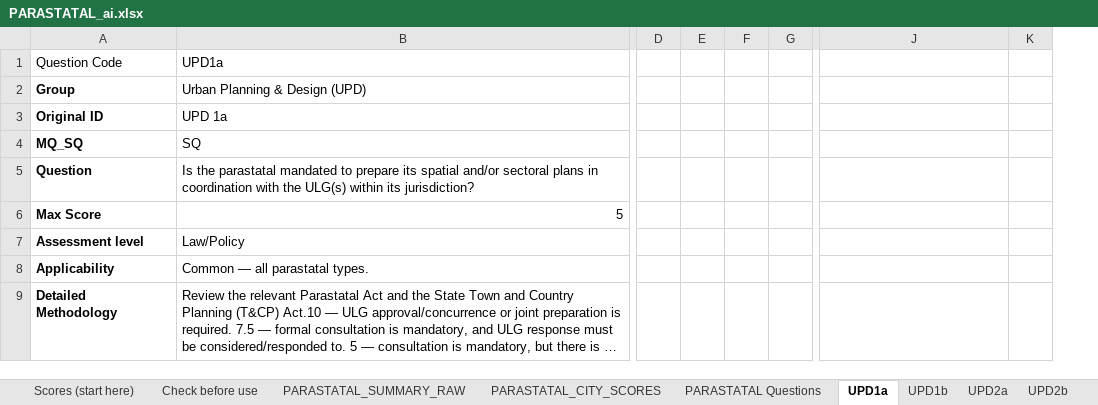
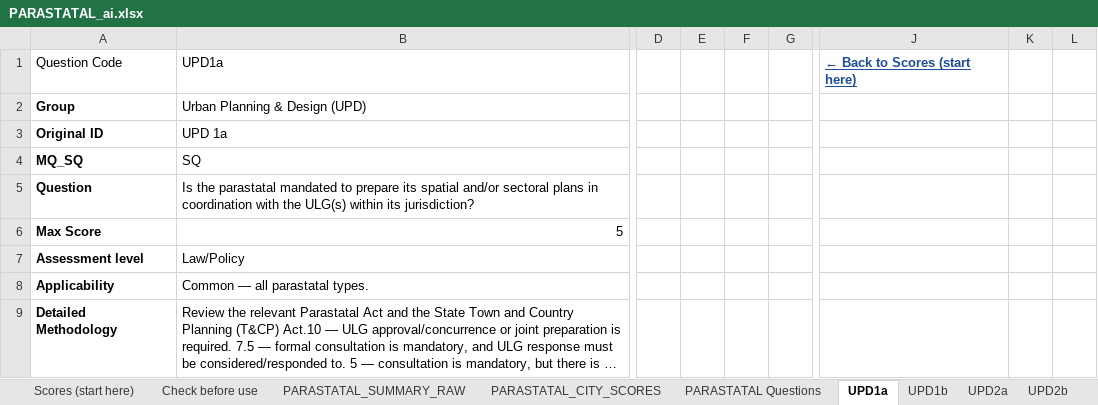
Before and after one commit to janaonline/asics, an Excel workbook: scoring/2027/ai/PARASTATAL_ai.xlsx, sheet UPD1a, drawn as a sheet; only a part is shown, gaps mark what is left out; long unchanged cells end in …; values as stored, in another font and other column widths than the file's, no borders; removed rows and columns are numbered as before the commit, all else as after; the diff covers the shown part only; the diff names each change by its address in the sheet, - before the commit and + after, or states it on an @@ line.

```diff
--- a/scoring/2027/ai/PARASTATAL_ai.xlsx (sheet UPD1a)
+++ b/scoring/2027/ai/PARASTATAL_ai.xlsx (sheet UPD1a)
-column E, empty
-column F, empty
+column E, empty
+column F, empty
-column K, empty
+column K, empty
+column L, empty
-J1: (empty)
+J1: ← Back to Scores (start here)
```
Also changed, not shown: 6 edited cells elsewhere in this sheet, sheet Scores (start here), sheet DPG1a, sheet DPG4, sheet DPG2a, sheet SC6, sheet DPG5j, 36 more sheets, formulas that keep their value, scoring/2027/ai/UPD_ai.xlsx, scoring/2027/results/ASICS_2027_Scores.xlsx, 3 other files.
